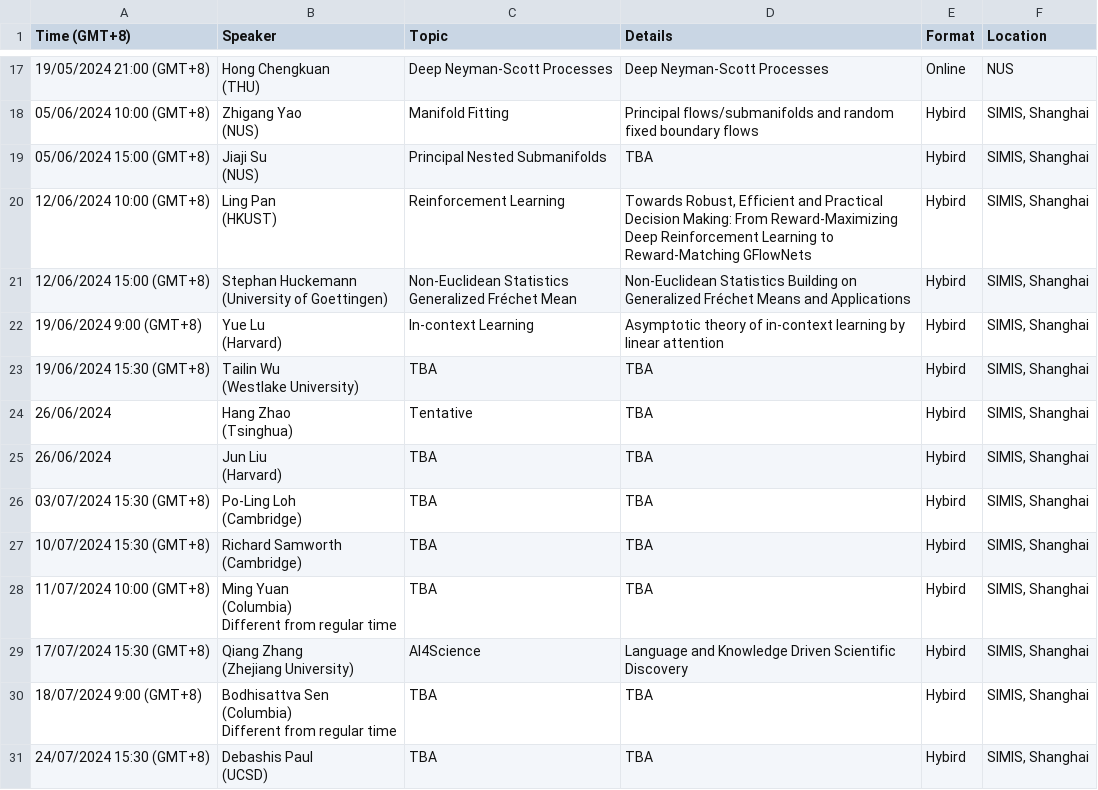
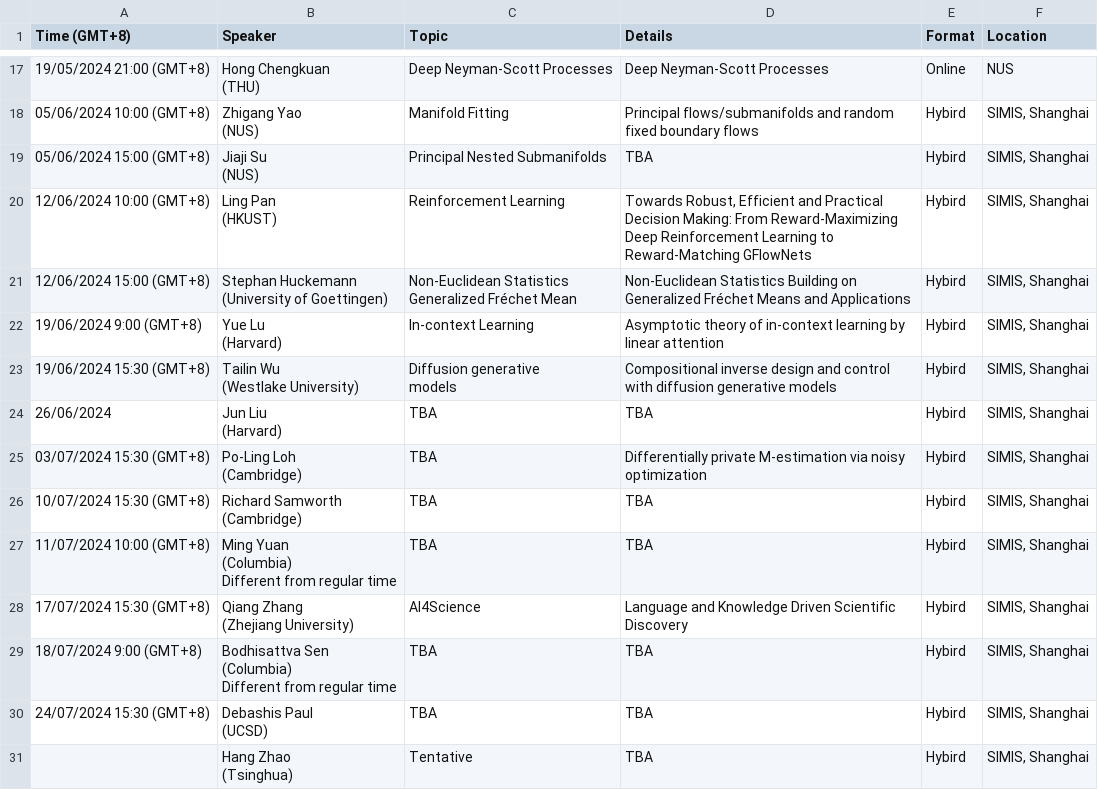
Before and after one commit to zhigang-yao/group-projects, a CSV file: docs/pri/Yao Group Privatissimum cb02715c306e40ca8d8b2bac4dd200e2.csv, drawn as a sheet; only a part is shown, gaps mark what is left out.

```diff
--- a/docs/pri/Yao Group Privatissimum cb02715c306e40ca8d8b2bac4dd200e2.csv
+++ b/docs/pri/Yao Group Privatissimum cb02715c306e40ca8d8b2bac4dd200e2.csv
@@ -49,10 +49,9 @@ Generalized Fréchet Mean",Non-Euclidean Statistics Building on Generalized Fré
 (Harvard)",In-context Learning,Asymptotic theory of in-context learning by linear attention,Hybird,"SIMIS, Shanghai"
-19/06/2024 15:30 (GMT+8),"Tailin Wu
-(Westlake University)",TBA,TBA,Hybird,"SIMIS, Shanghai"
-26/06/2024,"Hang Zhao
-(Tsinghua)",Tentative,TBA,Hybird,"SIMIS, Shanghai"
+19/06/2024 15:30 (GMT+8),"Tailin Wu
+(Westlake University)","Diffusion generative
+models",Compositional inverse design and control with diffusion generative models,Hybird,"SIMIS, Shanghai"
 26/06/2024,"Jun Liu
 (Harvard)",TBA,TBA,Hybird,"SIMIS, Shanghai"
-03/07/2024 15:30 (GMT+8),"Po-Ling Loh
-(Cambridge)",TBA,TBA,Hybird,"SIMIS, Shanghai"
+03/07/2024 15:30 (GMT+8),"Po-Ling Loh
+(Cambridge)",TBA,Differentially private M-estimation via noisy optimization,Hybird,"SIMIS, Shanghai"
 10/07/2024 15:30 (GMT+8),"Richard Samworth
@@ -69 +68,3 @@ Different from regular time",TBA,TBA,Hybird,"SIMIS, Shanghai"
 (UCSD)",TBA,TBA,Hybird,"SIMIS, Shanghai"
+,"Hang Zhao
+(Tsinghua)",Tentative,TBA,Hybird,"SIMIS, Shanghai"
```
Also changed, not shown: 31 other files.
